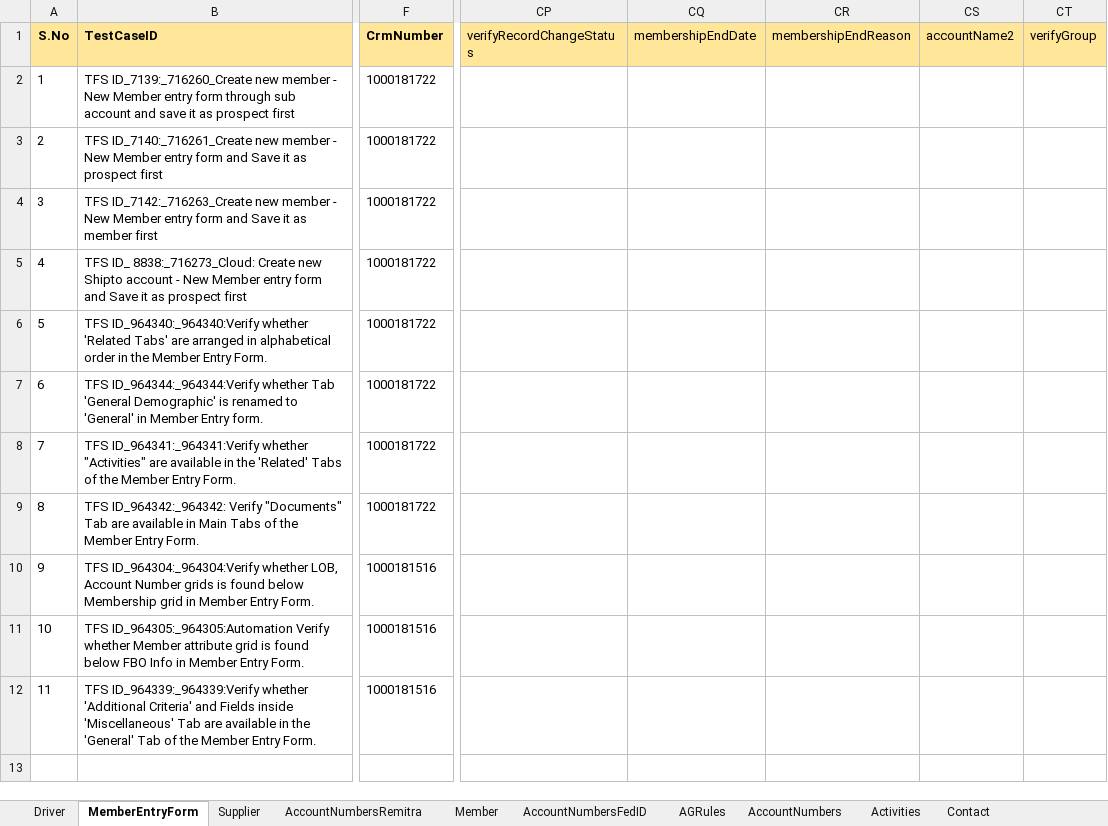
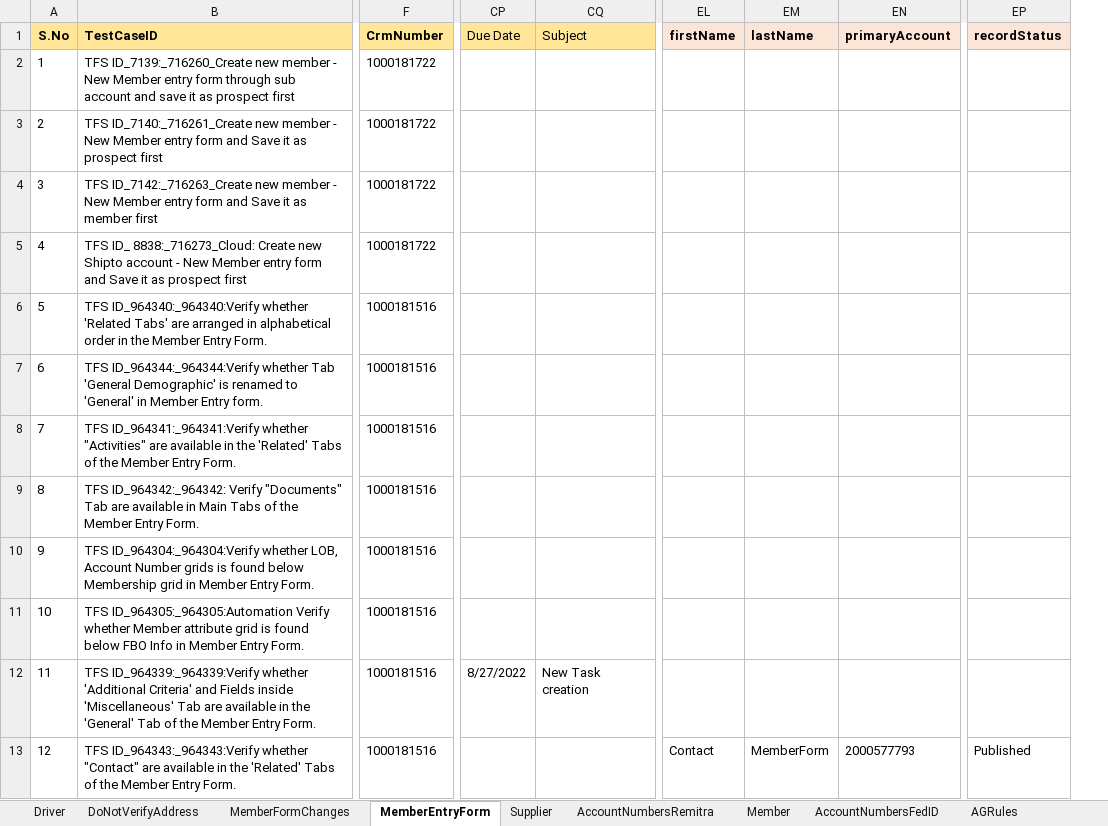
Before and after one commit to FaridhahN/Dynamics_CRM_Cloud_2023_Wave1, an Excel workbook: data/CRMCloud_Testdata.xlsx, sheet MemberEntryForm, drawn as a sheet; only a part is shown, gaps mark what is left out; values as stored, in another font and other column widths than the file's, no borders; removed rows and columns are numbered as before the commit, all else as after; rows hold the shown columns only; the diff covers the shown part only; the diff names each change by its address in the sheet, - before the commit and + after, or states it on an @@ line.

Commit message:
Committing member form changes and Member entry form changes test cases

```diff
--- a/data/CRMCloud_Testdata.xlsx (sheet MemberEntryForm)
+++ b/data/CRMCloud_Testdata.xlsx (sheet MemberEntryForm)
-column CP (verifyRecordChangeStatus), empty
-column CQ (membershipEndDate), empty
-column CR (membershipEndReason), empty
-column CS (accountName2), empty
-column CT (verifyGroup), empty
+column CP (Due Date), row 12: 8/27/2022
+column CQ (Subject), row 12: New Task creation
+column EL (firstName), empty
+column EM (lastName), empty
+column EN (primaryAccount), empty
+column EP (recordStatus), empty
-F6:F9 (CrmNumber): 1000181722
+F6:F9 (CrmNumber): 1000181516
+row 13: 12 | TFS ID_964343:_964343:Verify whether "Contact" are available in the 'Related' Tabs of the Member Entry Form. | 1000181516 |  |  | Contact | MemberForm | 2000577793 | Published
```
Also changed, not shown: 4 added columns elsewhere in this sheet, sheet Driver, sheet MemberFormChanges, sheet DoNotVerifyAddress, sheet Member, other sheet tabs, 18 other files.
